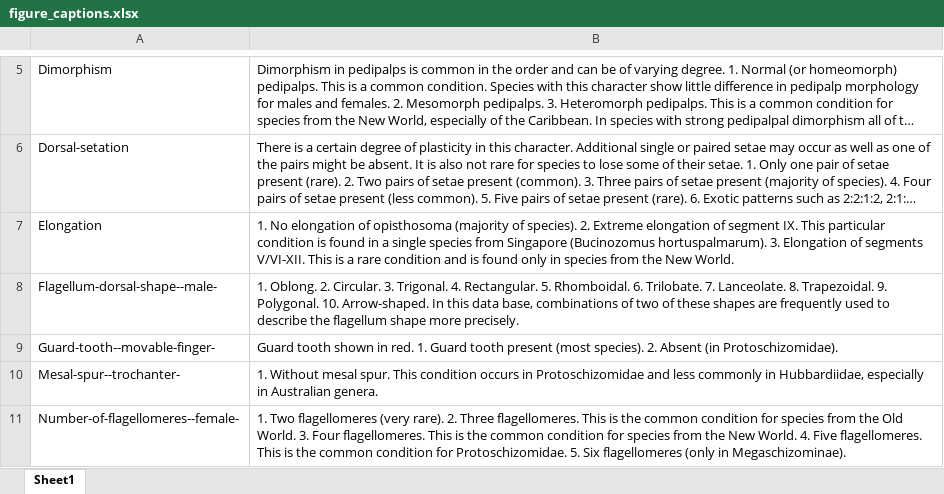
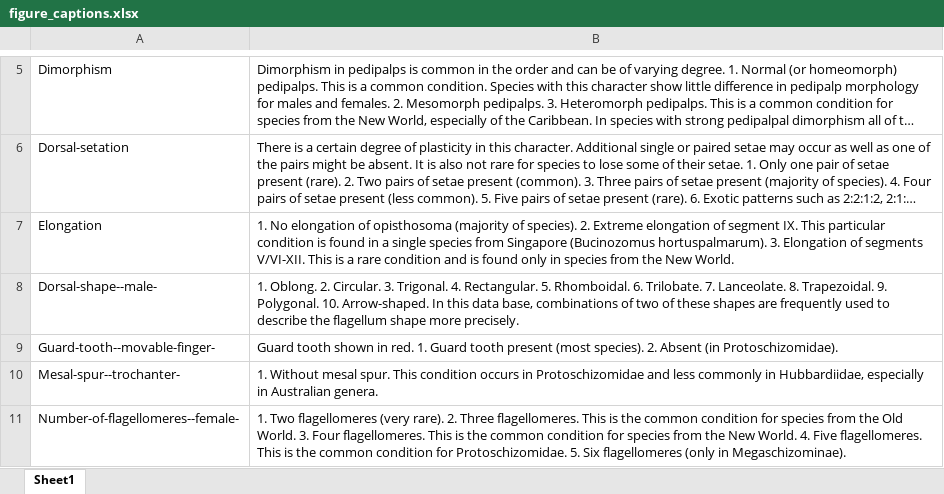
Before and after one commit to willgearty/Schizomida, an Excel workbook: data/drawings_database/figure_captions.xlsx, sheet Sheet1, drawn as a sheet; only a part is shown, gaps mark what is left out; long unchanged cells end in …; values as stored, in another font and other column widths than the file's, no borders; the diff names each change by its address in the sheet, - before the commit and + after, or states it on an @@ line.

Commit message:
Fix figure name

```diff
--- a/data/drawings_database/figure_captions.xlsx (sheet Sheet1)
+++ b/data/drawings_database/figure_captions.xlsx (sheet Sheet1)
-A8: Flagellum-dorsal-shape--male-
+A8: Dorsal-shape--male-
```
Also changed, not shown: 1 other file.
